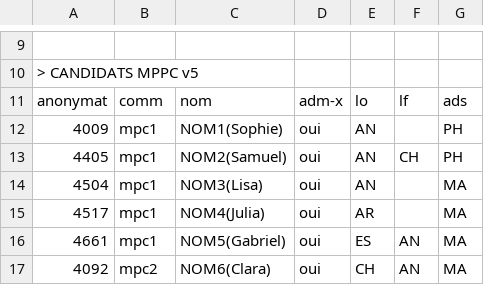
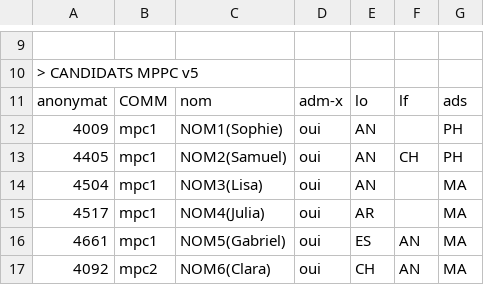
Before and after one commit to chavid/CsvChunks, a CSV file: chunks_file.in.csv, drawn as a sheet; only a part is shown, gaps mark what is left out; the diff names each change by its address in the sheet, - before the commit and + after, or states it on an @@ line.

Commit message:
Make possible to read the columns in any order, and columns names are now case insensitive.

```diff
--- a/chunks_file.in.csv
+++ b/chunks_file.in.csv
-B11: comm
+B11: COMM
```
Also changed, not shown: 7 other files.
